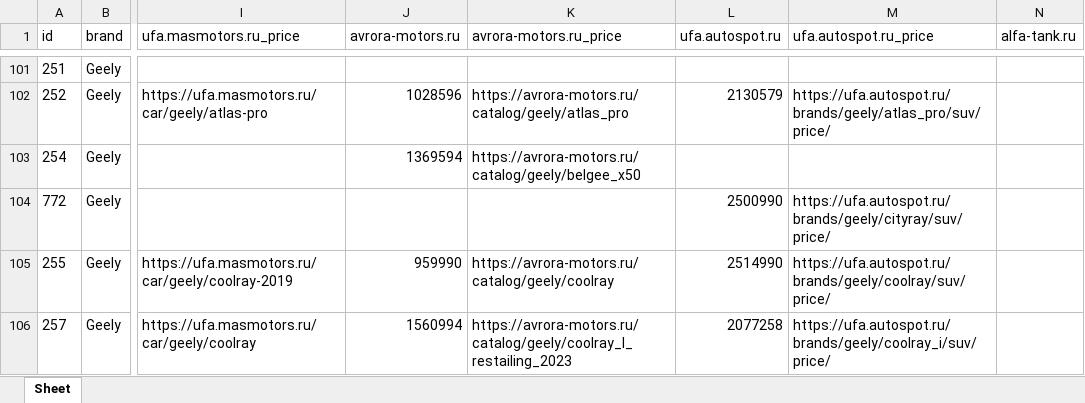
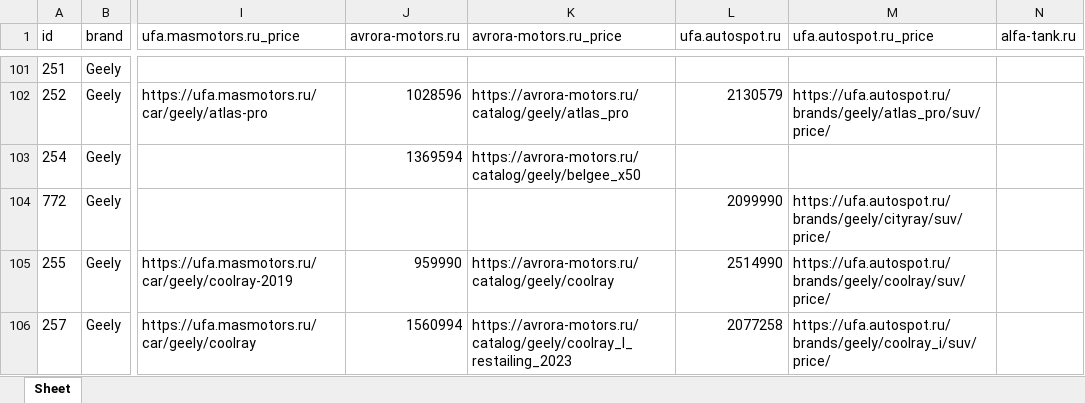
Before and after one commit to AlekseyNushtaev/AutoPars010824, an Excel workbook: xlsx/ufa.xlsx, sheet Sheet, drawn as a sheet; only a part is shown, gaps mark what is left out; values as stored, in another font and other column widths than the file's, no borders; the diff covers the shown part only; the diff names each change by its address in the sheet, - before the commit and + after, or states it on an @@ line.

```diff
--- a/xlsx/ufa.xlsx (sheet Sheet)
+++ b/xlsx/ufa.xlsx (sheet Sheet)
-L104 (ufa.autospot.ru): 2500990
+L104 (ufa.autospot.ru): 2099990
```
Also changed, not shown: 1 added row and 12 edited cells elsewhere in this sheet, 10 other files.
